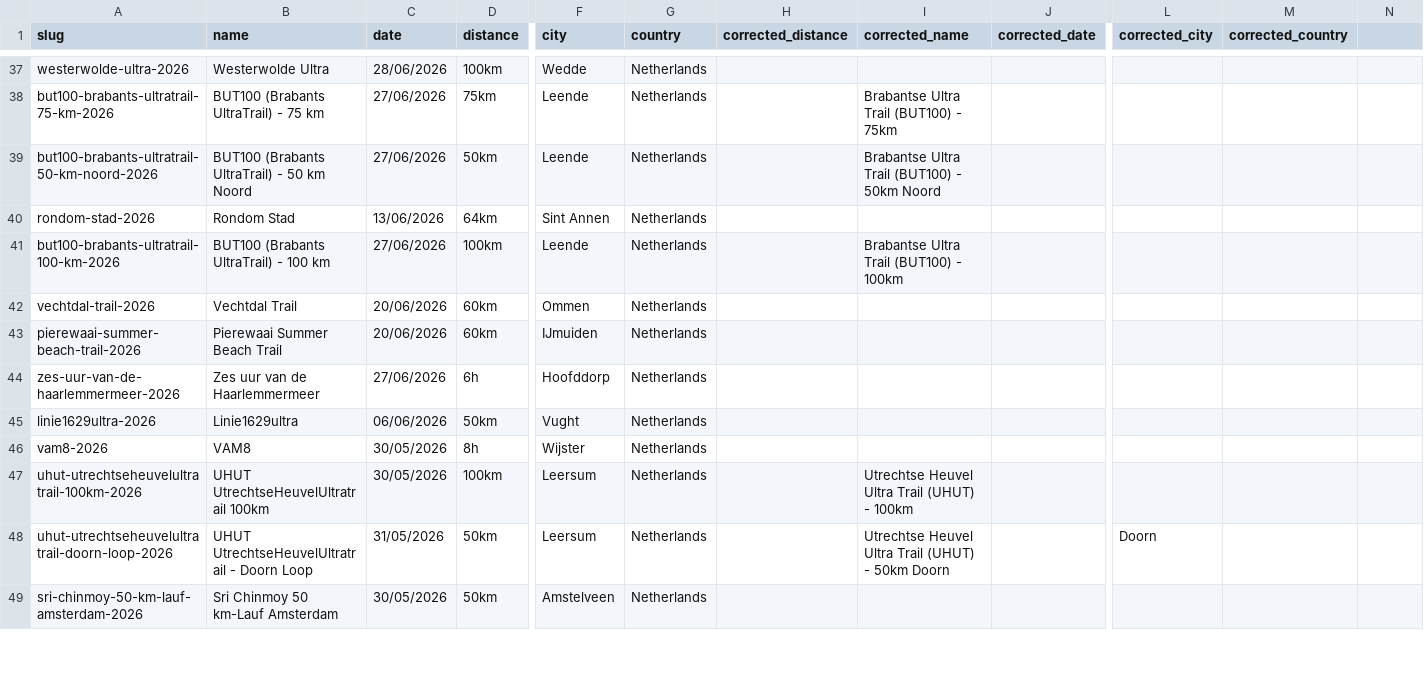
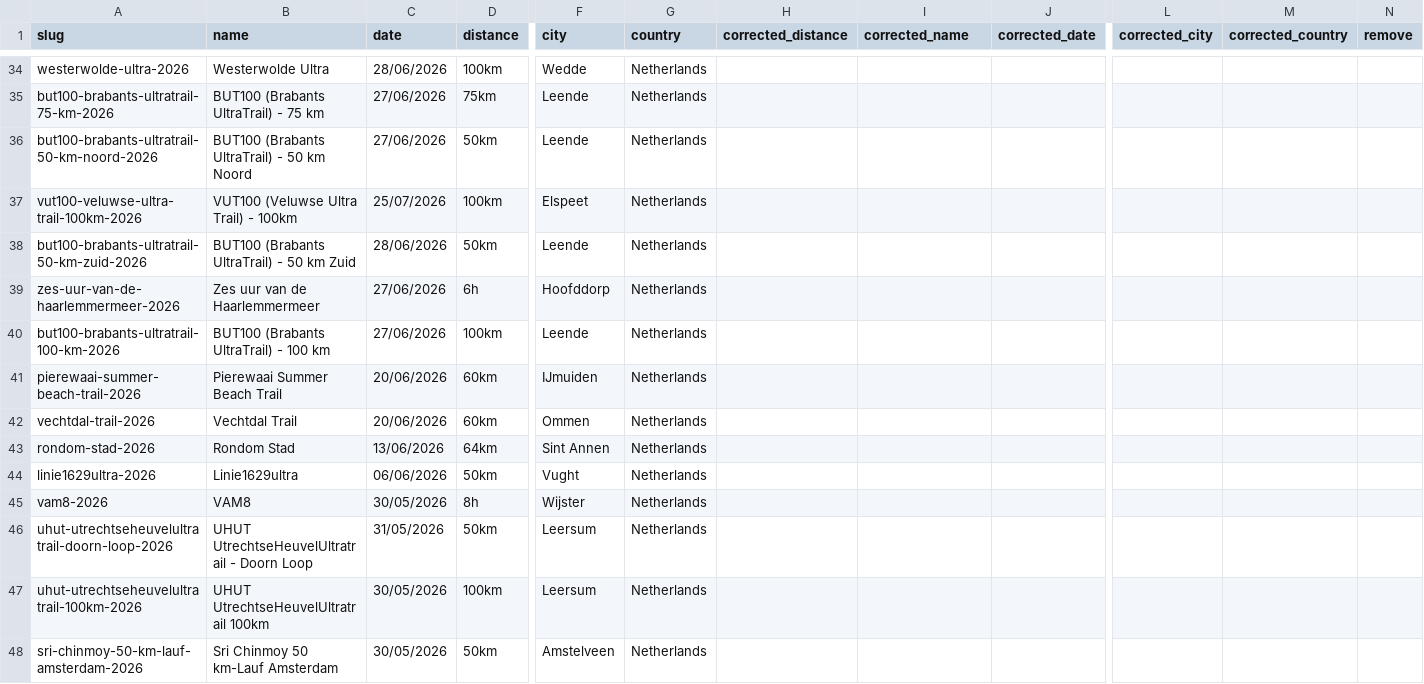
Before and after one commit to sander-pixel-boop/ultramarathonsbenelux, a CSV file: data/audit_log.csv, drawn as a sheet; only a part is shown, gaps mark what is left out; removed rows and columns are numbered as before the commit, all else as after; rows hold the shown columns only; the diff covers the shown part only; the diff names each change by its address in the sheet, - before the commit and + after, or states it on an @@ line.

```diff
--- a/data/audit_log.csv
+++ b/data/audit_log.csv
-N1: (empty)
+N1: remove
-I35 (corrected_name): Brabantse Ultra Trail (BUT100) - 75km
+I35 (corrected_name): (empty)
-I36 (corrected_name): Brabantse Ultra Trail (BUT100) - 50km Noord
+I36 (corrected_name): (empty)
+row 37: vut100-veluwse-ultra-trail-100km-2026 | VUT100 (Veluwse Ultra Trail) - 100km | 25/07/2026 | 100km | Elspeet | Netherlands
+row 38: but100-brabants-ultratrail-50-km-zuid-2026 | BUT100 (Brabants UltraTrail) - 50 km Zuid | 28/06/2026 | 50km | Leende | Netherlands
@@ row 44 moved to row 39: zes-uur-van-de-haarlemmermeer-2026 @@
+row 40: but100-brabants-ultratrail-100-km-2026 | BUT100 (Brabants UltraTrail) - 100 km | 27/06/2026 | 100km | Leende | Netherlands
@@ row 43 moved to row 41: pierewaai-summer-beach-trail-2026 @@
-row 41: but100-brabants-ultratrail-100-km-2026 | BUT100 (Brabants UltraTrail) - 100 km | 27/06/2026 | 100km | Leende | Netherlands |  | Brabantse Ultra Trail (BUT100) - 100km
+row 46: uhut-utrechtseheuvelultratrail-doorn-loop-2026 | UHUT UtrechtseHeuvelUltratrail - Doorn Loop | 31/05/2026 | 50km | Leersum | Netherlands
-I47 (corrected_name): Utrechtse Heuvel Ultra Trail (UHUT) - 100km
+I47 (corrected_name): (empty)
-row 48: uhut-utrechtseheuvelultratrail-doorn-loop-2026 | UHUT UtrechtseHeuvelUltratrail - Doorn Loop | 31/05/2026 | 50km | Leersum | Netherlands |  | Utrechtse Heuvel Ultra Trail (UHUT) - 50km Doorn |  | Doorn
```
Also changed, not shown: 3 added rows, 10 removed rows, 8 moved rows and 24 edited cells elsewhere in this file, 3 other files.
